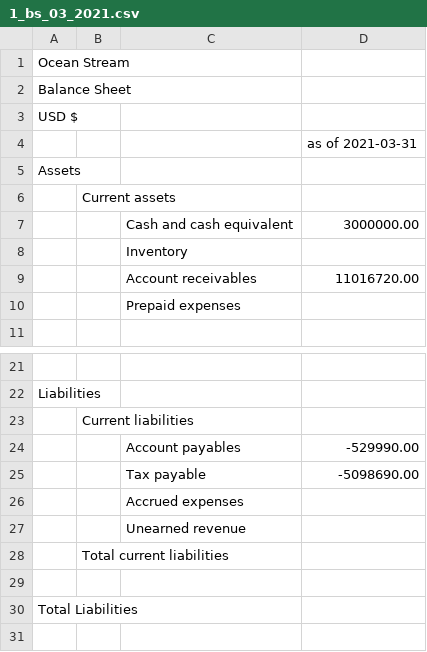
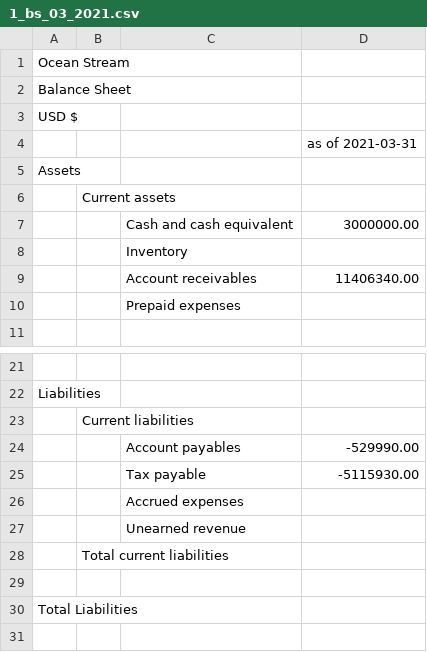
Before and after one commit to Joylizzie/Financial_reports, a CSV file: reporting_results/1_bs_03_2021.csv, drawn as a sheet; only a part is shown, gaps mark what is left out.

```diff
--- a/reporting_results/1_bs_03_2021.csv
+++ b/reporting_results/1_bs_03_2021.csv
@@ -8,3 +8,3 @@ Assets,,
 ,,Inventory
-,,Account receivables,11016720.00
+,,Account receivables,11406340.00
 ,,Prepaid expenses,
@@ -24,3 +24,3 @@ Liabilities,,
 ,,Account payables,-529990.00
-,,Tax payable,-5098690.00
+,,Tax payable,-5115930.00
 ,,Accrued expenses
```
Also changed, not shown: ar_in_to_receipt/pre_ar_receipt_id.csv, intermediate_csv/pre_sales_invoices_i_1.csv, 17 other files.
